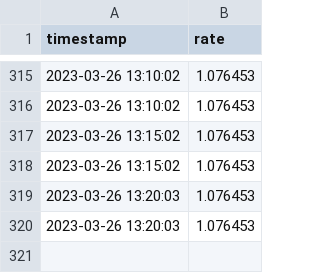
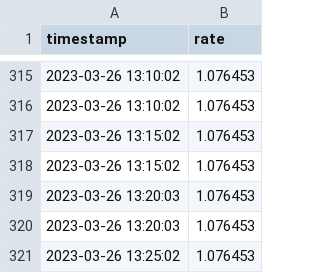
Before and after one commit to thomsssv1/A4, a CSV file: data.csv, drawn as a sheet; only a part is shown, gaps mark what is left out.

Commit message:
Mise à jour automatique des données

```diff
--- a/data.csv
+++ b/data.csv
@@ -320 +320,2 @@ timestamp,rate
 2023-03-26 13:20:03,1.076453
+2023-03-26 13:25:02,1.076453
```
